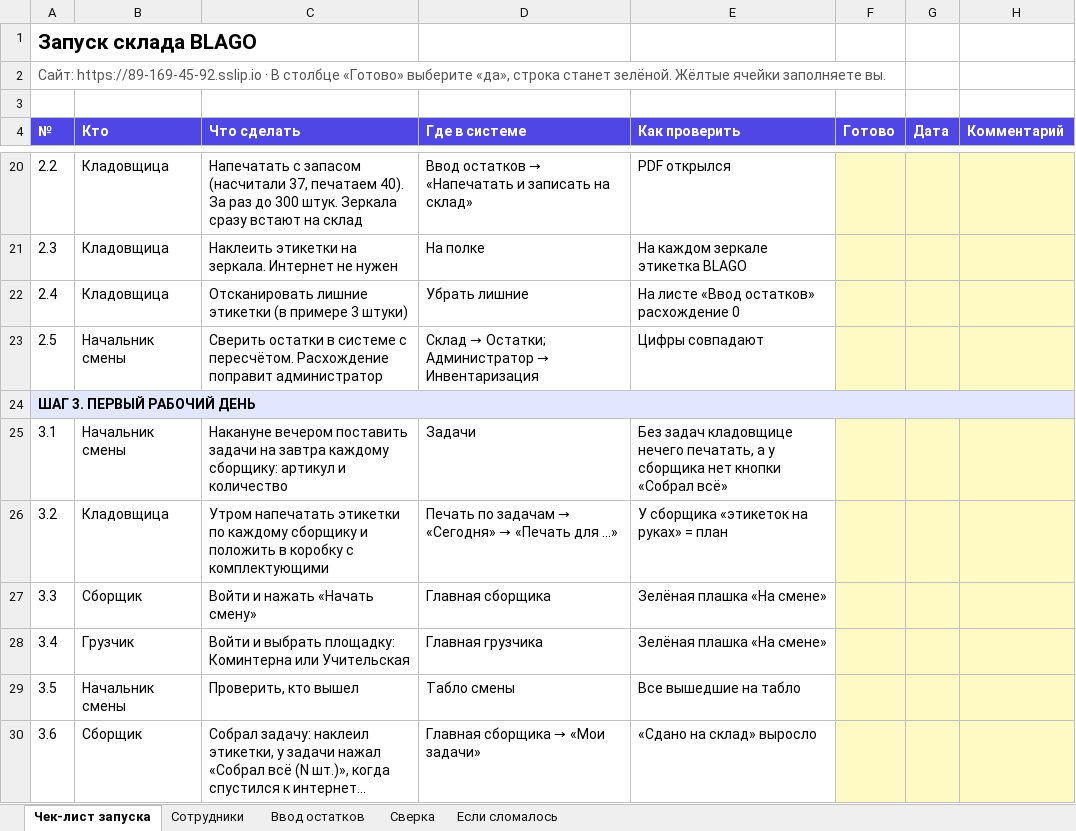
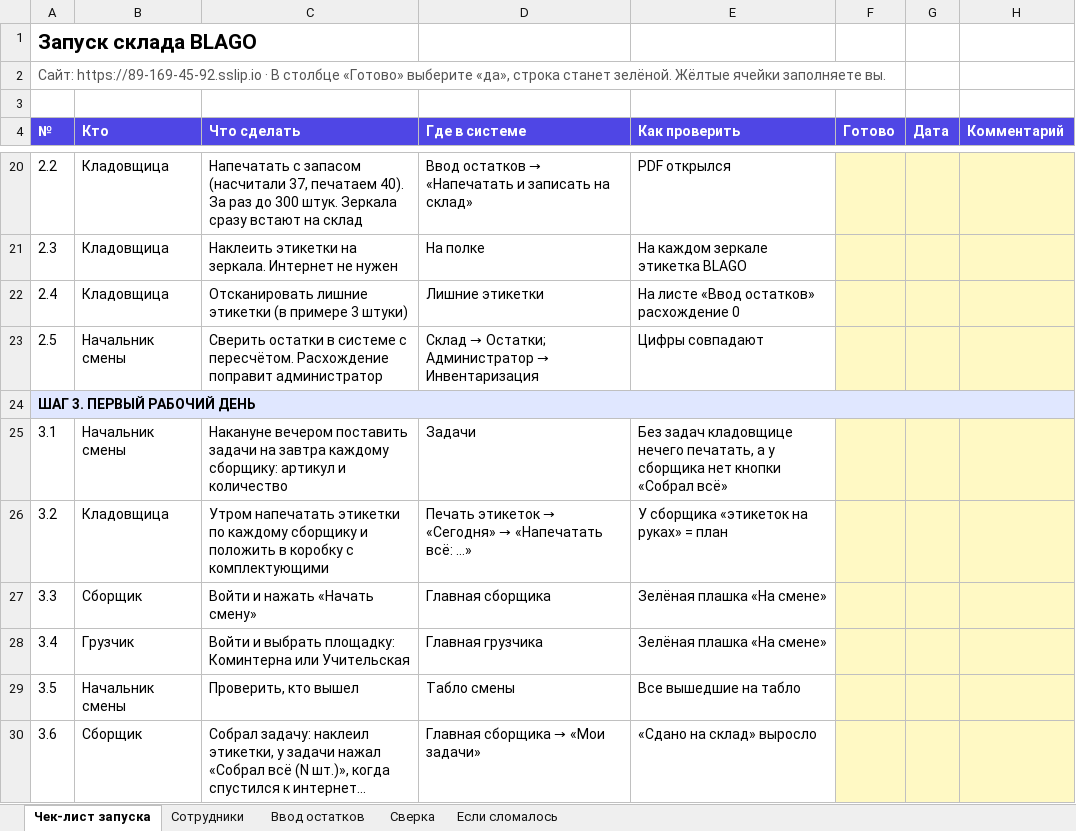
Before and after one commit to errxr3/sklad-besheniy, an Excel workbook: docs/запуск.xlsx, sheet Чек-лист запуска, drawn as a sheet; only a part is shown, gaps mark what is left out; long unchanged cells end in …; values as stored, in another font and other column widths than the file's, no borders; conditional formats not drawn; the diff covers the shown part only; the diff names each change by its address in the sheet, - before the commit and + after, or states it on an @@ line.

```diff
--- a/docs/запуск.xlsx (sheet Чек-лист запуска)
+++ b/docs/запуск.xlsx (sheet Чек-лист запуска)
-D22 (Где в системе): Убрать лишние
+D22 (Где в системе): Лишние этикетки
@@ D26 (Где в системе): Печать по задачам → «Сегодня» → «Печать для …» → Печать этикеток → «Сегодня» → «Напечатать всё: …» @@
```
Also changed, not shown: 5 edited cells elsewhere in this sheet, 31 other files.
